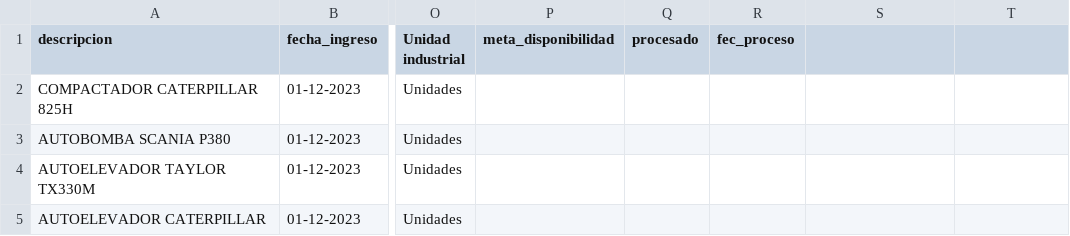
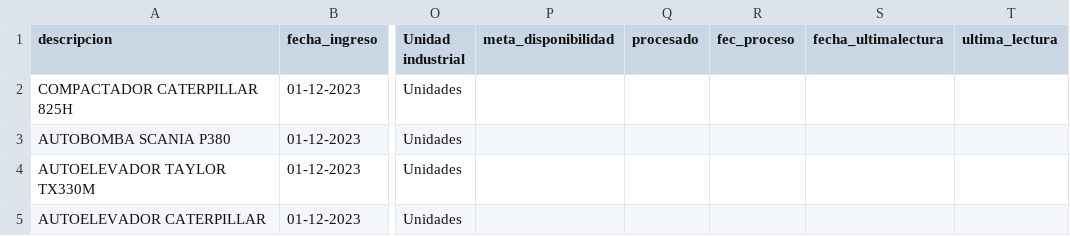
Before and after one commit to Trazalog/traz-utl, a CSV file: tica-lama-tools-man/TICA-LAMA-cargaEquipos.csv, drawn as a sheet; only a part is shown, gaps mark what is left out; the diff names each change by its address in the sheet, - before the commit and + after, or states it on an @@ line.

Commit message:
correccion archivo corrupto carga masiva - tica - lama

```diff
--- a/tica-lama-tools-man/TICA-LAMA-cargaEquipos.csv
+++ b/tica-lama-tools-man/TICA-LAMA-cargaEquipos.csv
-S1: (empty)
+S1: fecha_ultimalectura
-T1: (empty)
+T1: ultima_lectura
```
